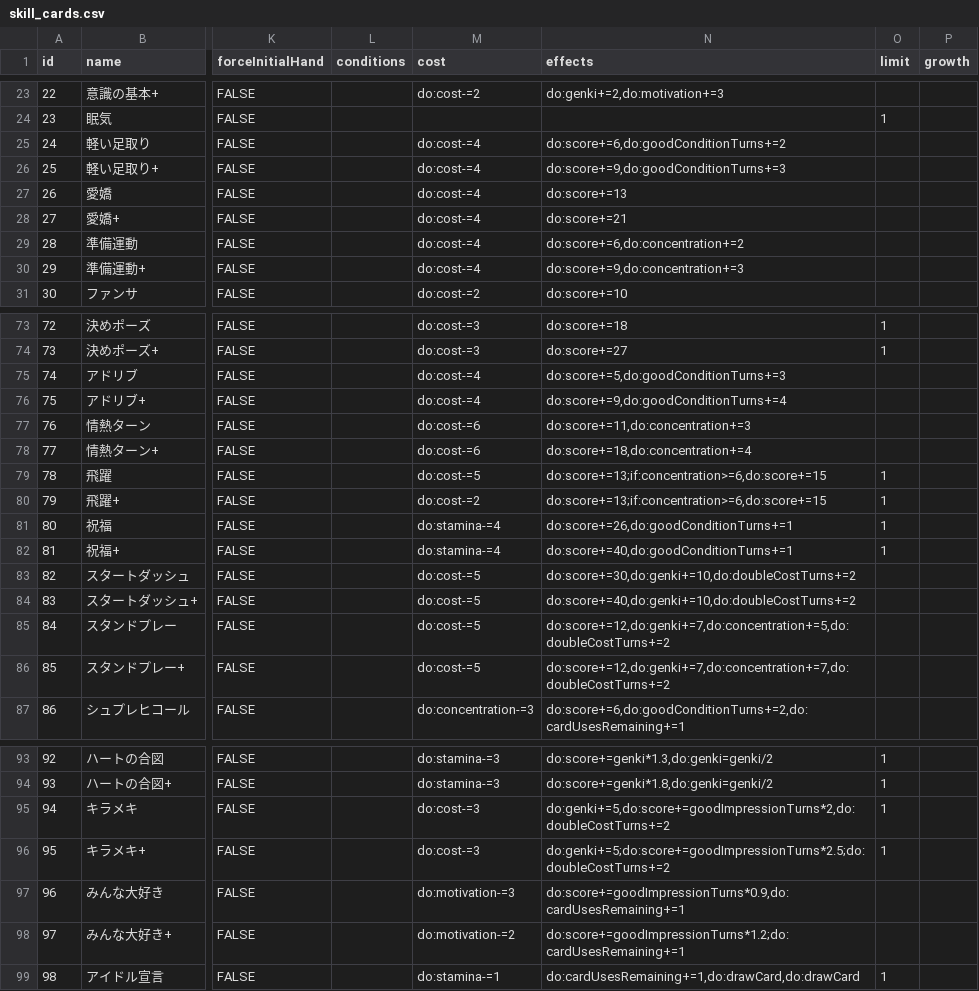
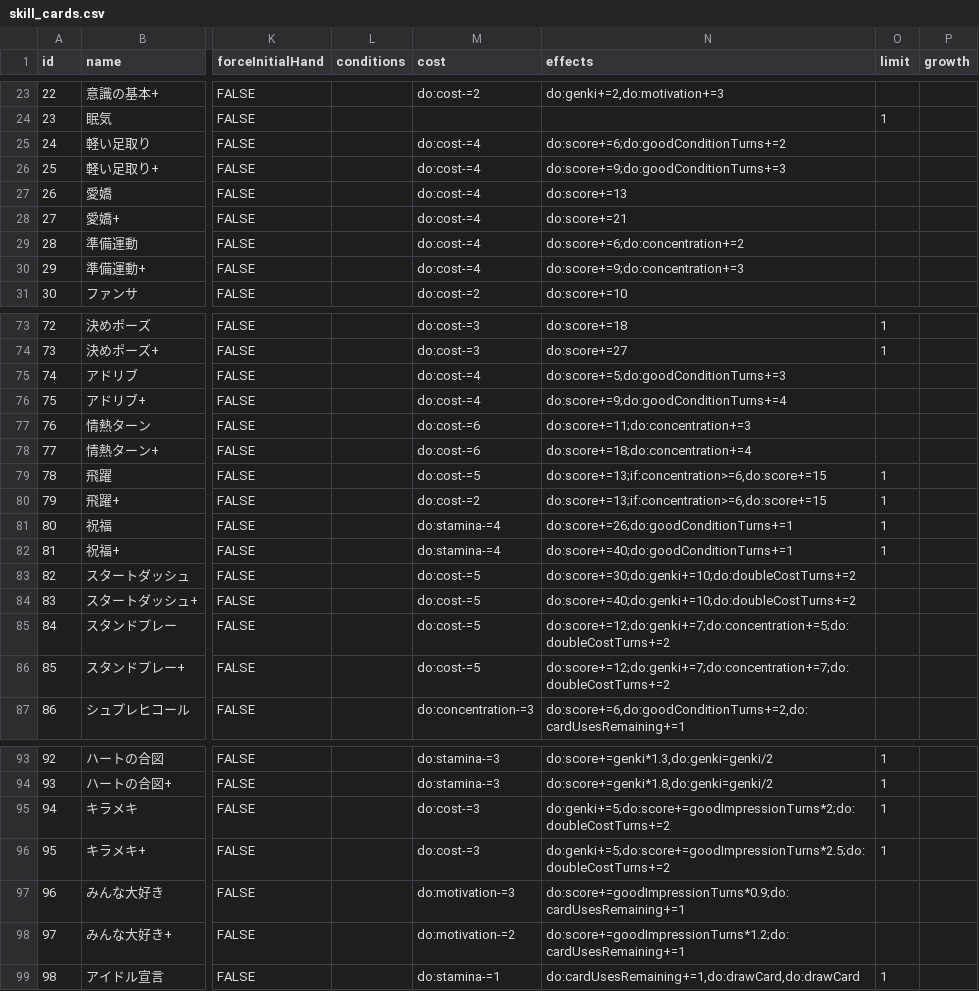
Before and after one commit to surisuririsu/gakumas-data, a CSV file: csv/skill_cards.csv, drawn as a sheet; only a part is shown, gaps mark what is left out; the diff covers the shown part only; the diff names each change by its address in the sheet, - before the commit and + after, or states it on an @@ line.

```diff
--- a/csv/skill_cards.csv
+++ b/csv/skill_cards.csv
-N25 (effects): do:score+=6,do:goodConditionTurns+=2
+N25 (effects): do:score+=6;do:goodConditionTurns+=2
-N26 (effects): do:score+=9,do:goodConditionTurns+=3
+N26 (effects): do:score+=9;do:goodConditionTurns+=3
-N29 (effects): do:score+=6,do:concentration+=2
+N29 (effects): do:score+=6;do:concentration+=2
-N30 (effects): do:score+=9,do:concentration+=3
+N30 (effects): do:score+=9;do:concentration+=3
-N75 (effects): do:score+=5,do:goodConditionTurns+=3
+N75 (effects): do:score+=5;do:goodConditionTurns+=3
-N76 (effects): do:score+=9,do:goodConditionTurns+=4
+N76 (effects): do:score+=9;do:goodConditionTurns+=4
-N77 (effects): do:score+=11,do:concentration+=3
+N77 (effects): do:score+=11;do:concentration+=3
-N78 (effects): do:score+=18,do:concentration+=4
+N78 (effects): do:score+=18;do:concentration+=4
-N81 (effects): do:score+=26,do:goodConditionTurns+=1
+N81 (effects): do:score+=26;do:goodConditionTurns+=1
-N82 (effects): do:score+=40,do:goodConditionTurns+=1
+N82 (effects): do:score+=40;do:goodConditionTurns+=1
-N83 (effects): do:score+=30,do:genki+=10,do:doubleCostTurns+=2
+N83 (effects): do:score+=30;do:genki+=10;do:doubleCostTurns+=2
-N84 (effects): do:score+=40,do:genki+=10,do:doubleCostTurns+=2
+N84 (effects): do:score+=40;do:genki+=10;do:doubleCostTurns+=2
-N85 (effects): do:score+=12,do:genki+=7,do:concentration+=5,do:doubleCostTurns+=2
+N85 (effects): do:score+=12;do:genki+=7;do:concentration+=5;do:doubleCostTurns+=2
-N86 (effects): do:score+=12,do:genki+=7,do:concentration+=7,do:doubleCostTurns+=2
+N86 (effects): do:score+=12;do:genki+=7;do:concentration+=7;do:doubleCostTurns+=2
-N95 (effects): do:genki+=5,do:score+=goodImpressionTurns*2,do:doubleCostTurns+=2
+N95 (effects): do:genki+=5;do:score+=goodImpressionTurns*2;do:doubleCostTurns+=2
-N97 (effects): do:score+=goodImpressionTurns*0.9,do:cardUsesRemaining+=1
+N97 (effects): do:score+=goodImpressionTurns*0.9;do:cardUsesRemaining+=1
```
Also changed, not shown: 8 edited cells elsewhere in this file, 2 other files.
